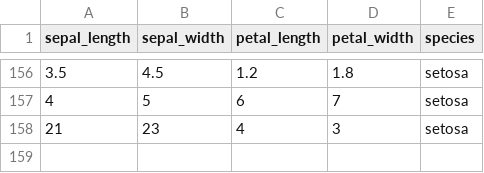
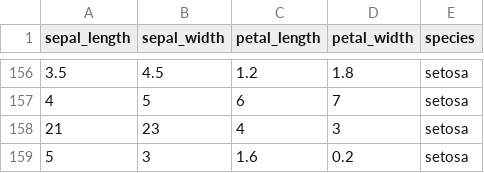
Before and after one commit to nakster/FinalYearProject, a CSV file: irisTest.csv, drawn as a sheet; only a part is shown, gaps mark what is left out.

```diff
--- a/irisTest.csv
+++ b/irisTest.csv
@@ -158 +158,2 @@ sepal_length,sepal_width,petal_length,petal_width,species
 21,23,4,3,setosa
+5,3,1.6,0.2,setosa
```
Also changed, not shown: 2 other files.
